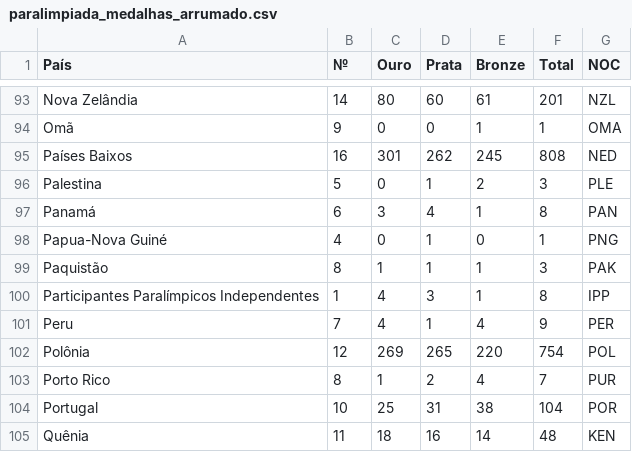
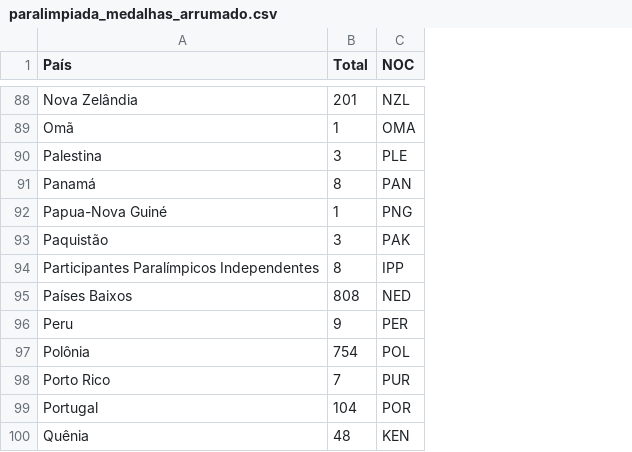
Before and after one commit to ClaraCaldas/Projeto-ICD, a CSV file: paralimpiada_medalhas_arrumado.csv, drawn as a sheet; only a part is shown, gaps mark what is left out; removed rows and columns are numbered as before the commit, all else as after; the diff covers the shown part only; the diff names each change by its address in the sheet, - before the commit and + after, or states it on an @@ line.

```diff
--- a/paralimpiada_medalhas_arrumado.csv
+++ b/paralimpiada_medalhas_arrumado.csv
-column B (№), rows 93-94: 14 | 9; rows 96-105: 5 | 6 | 4 | 8 | 1 | 7 | 12 | 8 | 10 | 11
-column C (Ouro), rows 93-94: 80 | 0; rows 96-105: 0 | 3 | 0 | 1 | 4 | 4 | 269 | 1 | 25 | 18
-column D (Prata), rows 93-94: 60 | 0; rows 96-105: 1 | 4 | 1 | 1 | 3 | 1 | 265 | 2 | 31 | 16
-column E (Bronze), rows 93-94: 61 | 1; rows 96-105: 2 | 1 | 0 | 1 | 1 | 4 | 220 | 4 | 38 | 14
```
Also changed, not shown: 2 removed rows, 21 moved rows and 1 edited cell elsewhere in this file, 2 other files.
